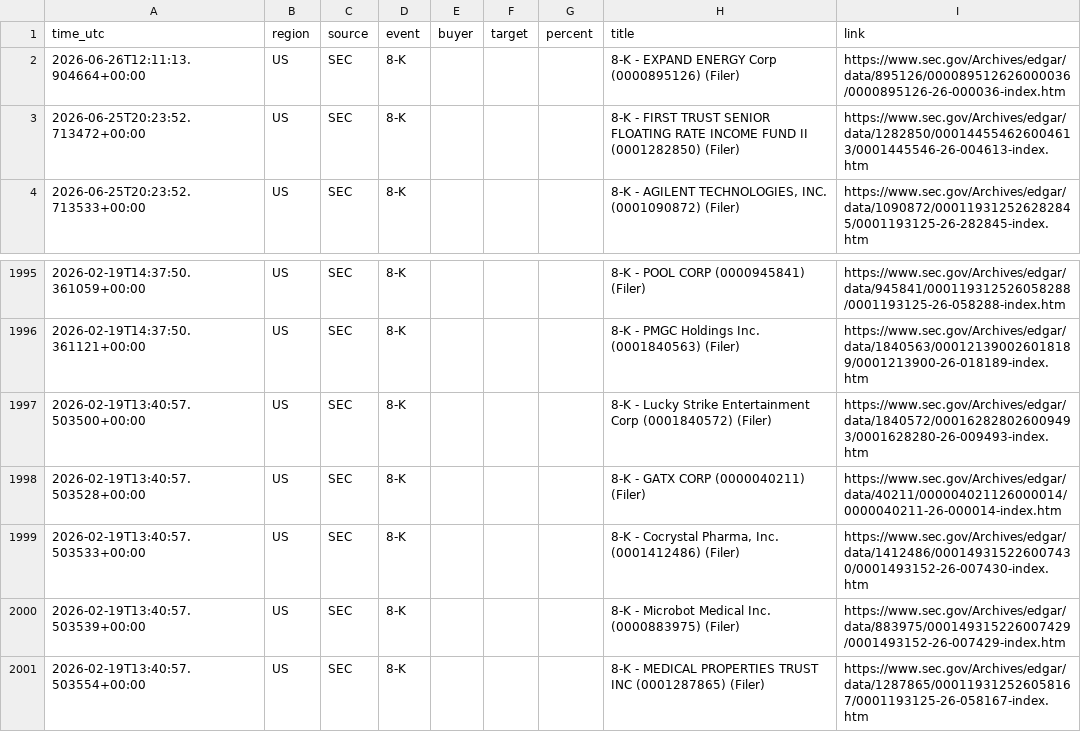
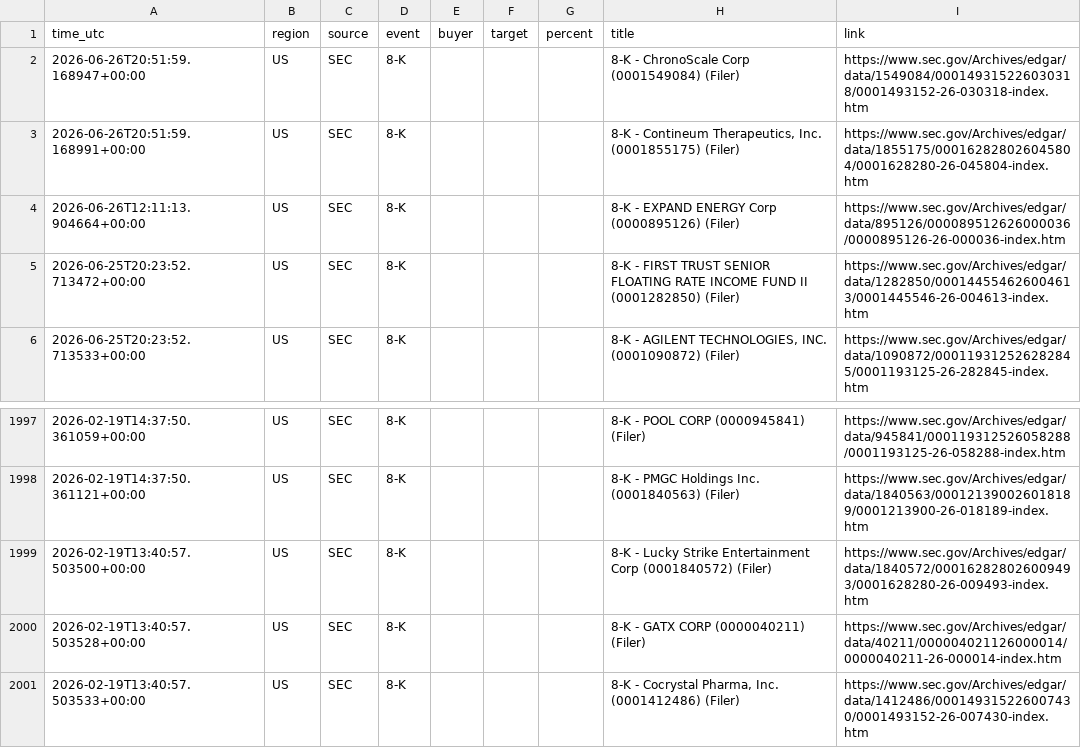
Before and after one commit to 495m5mghnv-arch/StakeWatch-, a CSV file: events.csv, drawn as a sheet; only a part is shown, gaps mark what is left out.

```diff
--- a/events.csv
+++ b/events.csv
@@ -1,2 +1,4 @@
 time_utc,region,source,event,buyer,target,percent,title,link
+2026-06-26T20:51:59.168947+00:00,US,SEC,8-K,,,,8-K - ChronoScale Corp (0001549084) (Filer),https://www.sec.gov/Archives/edgar/data/1549084/000149315226030318/0001493152-26-030318-index.htm
+2026-06-26T20:51:59.168991+00:00,US,SEC,8-K,,,,"8-K - Contineum Therapeutics, Inc. (0001855175) (Filer)",https://www.sec.gov/Archives/edgar/data/1855175/000162828026045804/0001628280-26-045804-index.htm
 2026-06-26T12:11:13.904664+00:00,US,SEC,8-K,,,,8-K - EXPAND ENERGY Corp (0000895126) (Filer),https://www.sec.gov/Archives/edgar/data/895126/000089512626000036/0000895126-26-000036-index.htm
@@ -1999,3 +2001 @@ time_utc,region,source,event,buyer,target,percent,title,link
 2026-02-19T13:40:57.503533+00:00,US,SEC,8-K,,,,"8-K - Cocrystal Pharma, Inc. (0001412486) (Filer)",https://www.sec.gov/Archives/edgar/data/1412486/000149315226007430/0001493152-26-007430-index.htm
-2026-02-19T13:40:57.503539+00:00,US,SEC,8-K,,,,8-K - Microbot Medical Inc. (0000883975) (Filer),https://www.sec.gov/Archives/edgar/data/883975/000149315226007429/0001493152-26-007429-index.htm
-2026-02-19T13:40:57.503554+00:00,US,SEC,8-K,,,,8-K - MEDICAL PROPERTIES TRUST INC (0001287865) (Filer),https://www.sec.gov/Archives/edgar/data/1287865/000119312526058167/0001193125-26-058167-index.htm
```
Also changed, not shown: docs/events.csv, 3 other files.
